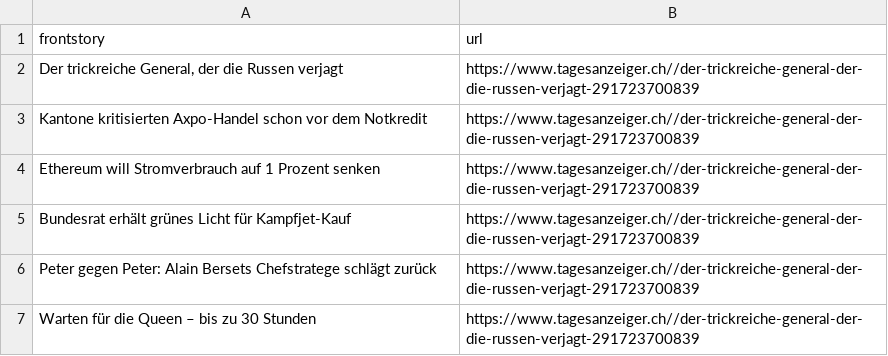
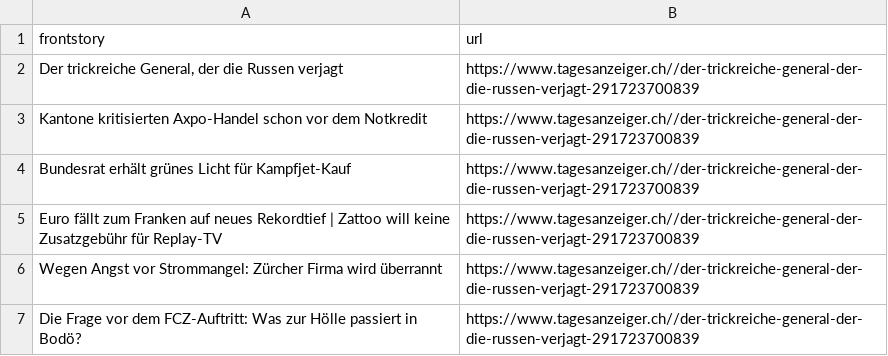
Before and after one commit to ErichBuergler/automatic-scraper-tagesanzeiger, a CSV file: tagesanzeiger.csv, drawn as a sheet; removed rows and columns are numbered as before the commit, all else as after; the diff names each change by its address in the sheet, - before the commit and + after, or states it on an @@ line.

```diff
--- a/tagesanzeiger.csv
+++ b/tagesanzeiger.csv
-row 4: Ethereum will Stromverbrauch auf 1 Prozent senken | https://www.tagesanzeiger.ch//der-trickreiche-general-der-die-russen-verjagt-291723700839
-A5 (frontstory): Peter gegen Peter: Alain Bersets Chefstratege schlägt zurück
+A5 (frontstory): Euro fällt zum Franken auf neues Rekordtief | Zattoo will keine Zusatzgebühr für Replay-TV
-A6 (frontstory): Warten für die Queen – bis zu 30 Stunden
+A6 (frontstory): Wegen Angst vor Strommangel: Zürcher Firma wird überrannt
+row 7: Die Frage vor dem FCZ-Auftritt: Was zur Hölle passiert in Bodö? | https://www.tagesanzeiger.ch//der-trickreiche-general-der-die-russen-verjagt-291723700839
```
